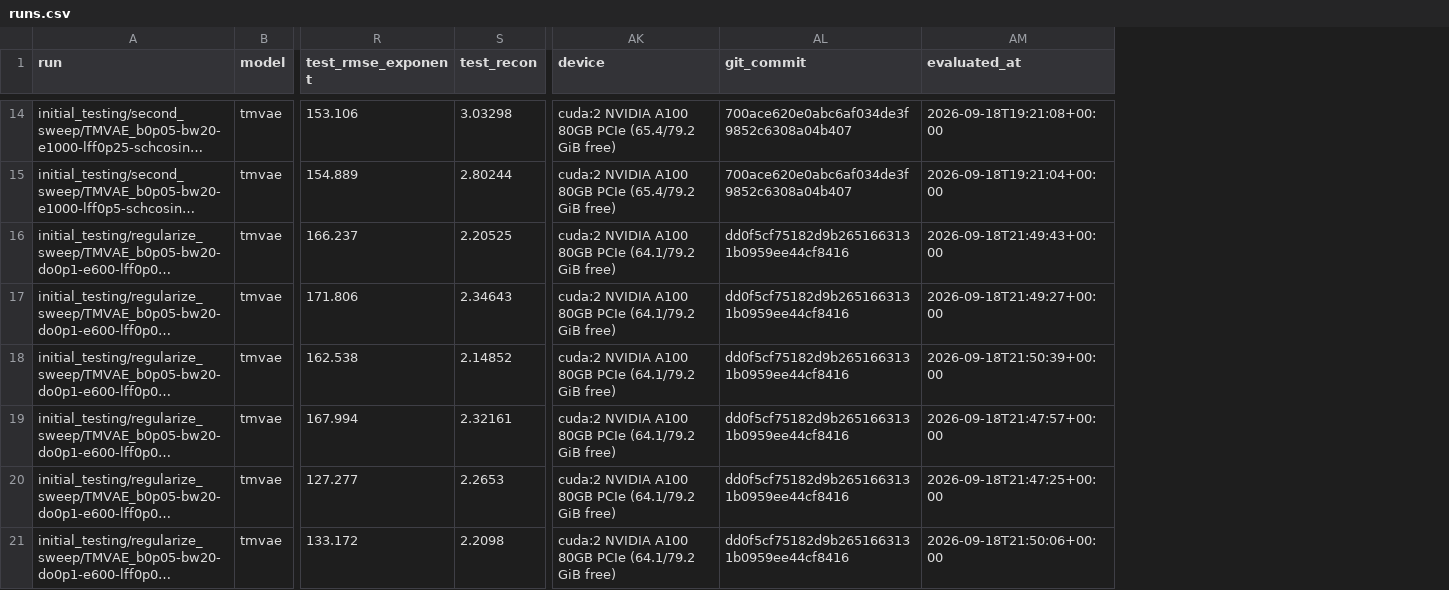
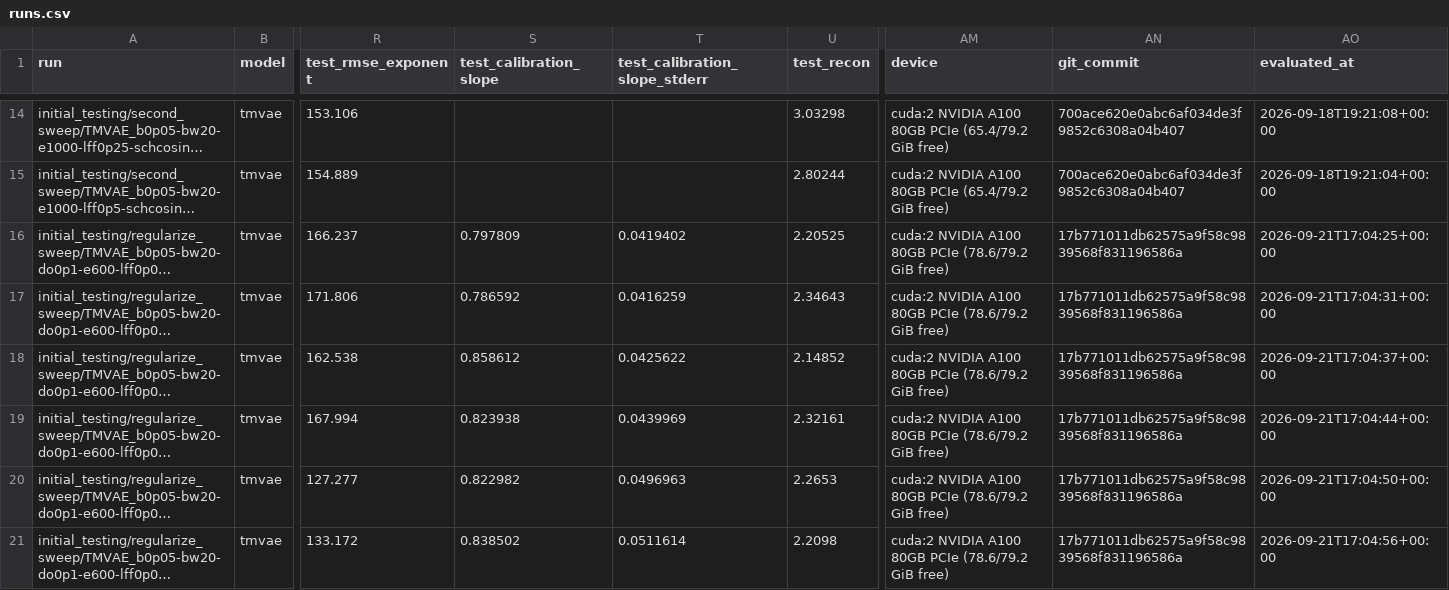
Before and after one commit to merrybnon/tmatrixoptimization, a CSV file: docs/benchmarks/runs.csv, drawn as a sheet; only a part is shown, gaps mark what is left out; long unchanged cells end in …; addresses are those after the commit; the diff covers the shown part only; the diff names each change by its address in the sheet, - before the commit and + after, or states it on an @@ line.

```diff
--- a/docs/benchmarks/runs.csv
+++ b/docs/benchmarks/runs.csv
+column S (test_calibration_slope), rows 16-21: 0.797809 | 0.786592 | 0.858612 | 0.823938 | 0.822982 | 0.838502
+column T (test_calibration_slope_stderr), rows 16-21: 0.0419402 | 0.0416259 | 0.0425622 | 0.0439969 | 0.0496963 | 0.0511614
-AM16:AM21 (device): …80GB PCIe (64.1/79.2 GiB free)
+AM16:AM21 (device): …80GB PCIe (78.6/79.2 GiB free)
-AN16:AN21 (git_commit): dd0f5cf75182d9b2651663131b0959ee44cf8416
+AN16:AN21 (git_commit): 17b771011db62575a9f58c9839568f831196586a
-AO16 (evaluated_at): 2026-09-18T21:49:43+00:00
+AO16 (evaluated_at): 2026-09-21T17:04:25+00:00
-AO17 (evaluated_at): 2026-09-18T21:49:27+00:00
+AO17 (evaluated_at): 2026-09-21T17:04:31+00:00
-AO18 (evaluated_at): 2026-09-18T21:50:39+00:00
+AO18 (evaluated_at): 2026-09-21T17:04:37+00:00
-AO19 (evaluated_at): 2026-09-18T21:47:57+00:00
+AO19 (evaluated_at): 2026-09-21T17:04:44+00:00
-AO20 (evaluated_at): 2026-09-18T21:47:25+00:00
+AO20 (evaluated_at): 2026-09-21T17:04:50+00:00
-AO21 (evaluated_at): 2026-09-18T21:50:06+00:00
+AO21 (evaluated_at): 2026-09-21T17:04:56+00:00
```
Also changed, not shown: 54 edited cells elsewhere in this file, 1 other file.
